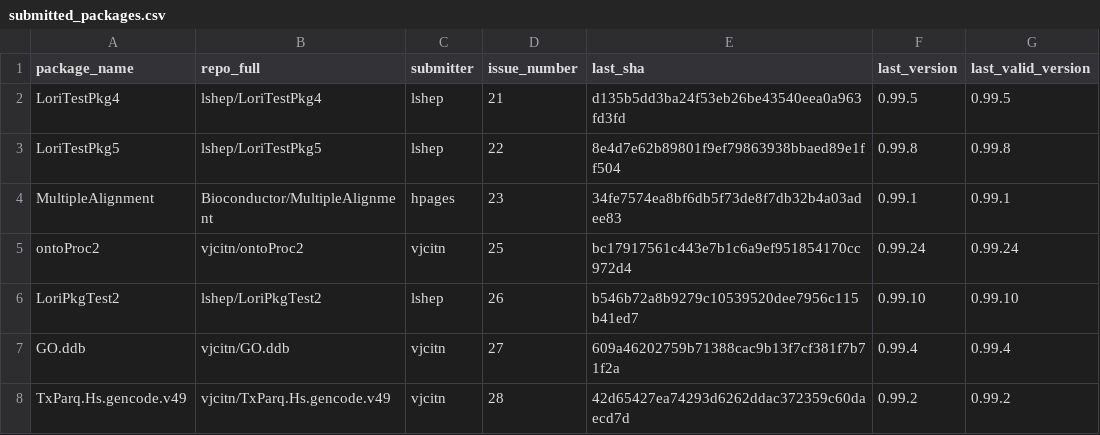
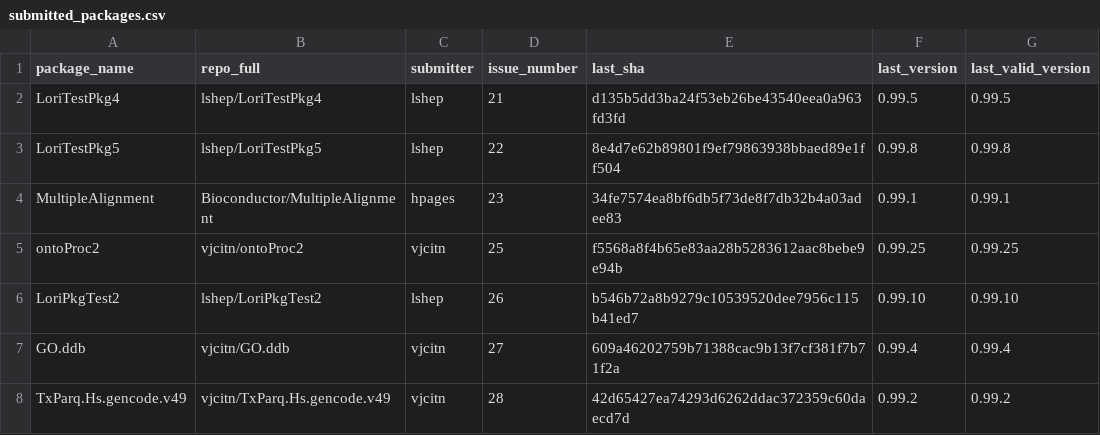
Before and after one commit to Bioconductor/BiocContributions, a CSV file: submissions/submitted_packages.csv, drawn as a sheet; only a part is shown.

Commit message:
Update build SHAs and versions

```diff
--- a/submissions/submitted_packages.csv
+++ b/submissions/submitted_packages.csv
@@ -4,3 +4,3 @@ LoriTestPkg5,lshep/LoriTestPkg5,lshep,22,8e4d7e62b89801f9ef79863938bbaed89e1ff50
 MultipleAlignment,Bioconductor/MultipleAlignment,hpages,23,34fe7574ea8bf6db5f73de8f7db32b4a03adee83,0.99.1,0.99.1
-ontoProc2,vjcitn/ontoProc2,vjcitn,25,bc17917561c443e7b1c6a9ef951854170cc972d4,0.99.24,0.99.24
+ontoProc2,vjcitn/ontoProc2,vjcitn,25,f5568a8f4b65e83aa28b5283612aac8bebe9e94b,0.99.25,0.99.25
 LoriPkgTest2,lshep/LoriPkgTest2,lshep,26,b546b72a8b9279c10539520dee7956c115b41ed7,0.99.10,0.99.10
```
